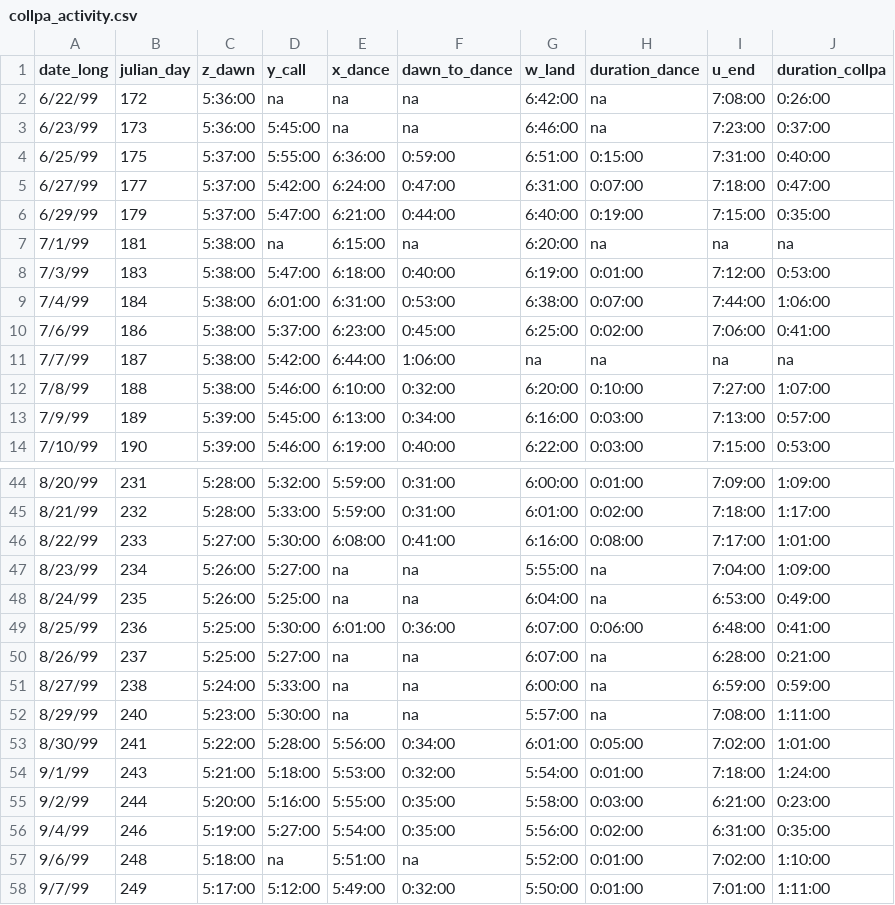
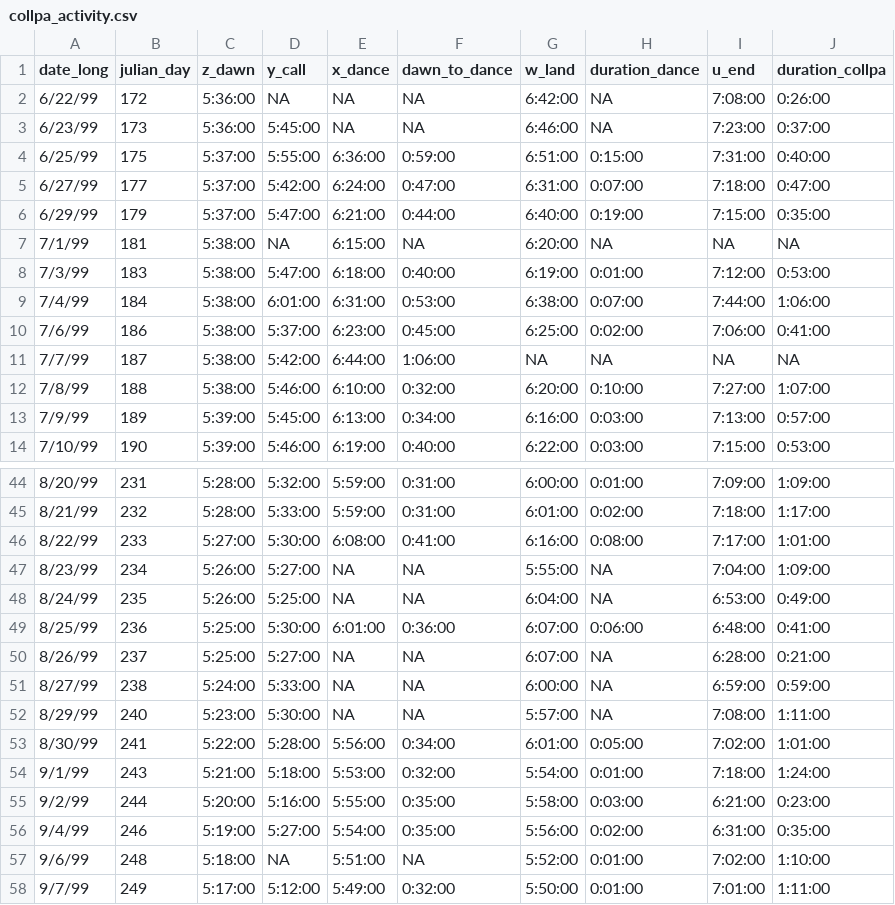
Before and after one commit to vanhoutan/colpa_flock, a CSV file: data/collpa_activity.csv, drawn as a sheet; only a part is shown, gaps mark what is left out; the diff covers the shown part only.

Commit message:
account for dance offset
incorporate lm(dance ~ dawn)
make viz
redo layout

```diff
--- a/data/collpa_activity.csv
+++ b/data/collpa_activity.csv
@@ -1,4 +1,4 @@
 date_long,julian_day,z_dawn,y_call,x_dance,dawn_to_dance,w_land,duration_dance,u_end,duration_collpa
-6/22/99,172,5:36:00,na,na,na,6:42:00,na,7:08:00,0:26:00
-6/23/99,173,5:36:00,5:45:00,na,na,6:46:00,na,7:23:00,0:37:00
+6/22/99,172,5:36:00,NA,NA,NA,6:42:00,NA,7:08:00,0:26:00
+6/23/99,173,5:36:00,5:45:00,NA,NA,6:46:00,NA,7:23:00,0:37:00
 6/25/99,175,5:37:00,5:55:00,6:36:00,0:59:00,6:51:00,0:15:00,7:31:00,0:40:00
@@ -6,3 +6,3 @@
 6/29/99,179,5:37:00,5:47:00,6:21:00,0:44:00,6:40:00,0:19:00,7:15:00,0:35:00
-7/1/99,181,5:38:00,na,6:15:00,na,6:20:00,na,na,na
+7/1/99,181,5:38:00,NA,6:15:00,NA,6:20:00,NA,NA,NA
 7/3/99,183,5:38:00,5:47:00,6:18:00,0:40:00,6:19:00,0:01:00,7:12:00,0:53:00
@@ -10,3 +10,3 @@
 7/6/99,186,5:38:00,5:37:00,6:23:00,0:45:00,6:25:00,0:02:00,7:06:00,0:41:00
-7/7/99,187,5:38:00,5:42:00,6:44:00,1:06:00,na,na,na,na
+7/7/99,187,5:38:00,5:42:00,6:44:00,1:06:00,NA,NA,NA,NA
 7/8/99,188,5:38:00,5:46:00,6:10:00,0:32:00,6:20:00,0:10:00,7:27:00,1:07:00
@@ -46,8 +46,8 @@
 8/22/99,233,5:27:00,5:30:00,6:08:00,0:41:00,6:16:00,0:08:00,7:17:00,1:01:00
-8/23/99,234,5:26:00,5:27:00,na,na,5:55:00,na,7:04:00,1:09:00
-8/24/99,235,5:26:00,5:25:00,na,na,6:04:00,na,6:53:00,0:49:00
+8/23/99,234,5:26:00,5:27:00,NA,NA,5:55:00,NA,7:04:00,1:09:00
+8/24/99,235,5:26:00,5:25:00,NA,NA,6:04:00,NA,6:53:00,0:49:00
 8/25/99,236,5:25:00,5:30:00,6:01:00,0:36:00,6:07:00,0:06:00,6:48:00,0:41:00
-8/26/99,237,5:25:00,5:27:00,na,na,6:07:00,na,6:28:00,0:21:00
-8/27/99,238,5:24:00,5:33:00,na,na,6:00:00,na,6:59:00,0:59:00
-8/29/99,240,5:23:00,5:30:00,na,na,5:57:00,na,7:08:00,1:11:00
+8/26/99,237,5:25:00,5:27:00,NA,NA,6:07:00,NA,6:28:00,0:21:00
+8/27/99,238,5:24:00,5:33:00,NA,NA,6:00:00,NA,6:59:00,0:59:00
+8/29/99,240,5:23:00,5:30:00,NA,NA,5:57:00,NA,7:08:00,1:11:00
 8/30/99,241,5:22:00,5:28:00,5:56:00,0:34:00,6:01:00,0:05:00,7:02:00,1:01:00
@@ -56,3 +56,3 @@
 9/4/99,246,5:19:00,5:27:00,5:54:00,0:35:00,5:56:00,0:02:00,6:31:00,0:35:00
-9/6/99,248,5:18:00,na,5:51:00,na,5:52:00,0:01:00,7:02:00,1:10:00
+9/6/99,248,5:18:00,NA,5:51:00,NA,5:52:00,0:01:00,7:02:00,1:10:00
 9/7/99,249,5:17:00,5:12:00,5:49:00,0:32:00,5:50:00,0:01:00,7:01:00,1:11:00
```
Also changed, not shown: 11 edited cells elsewhere in this file, 6 other files.
